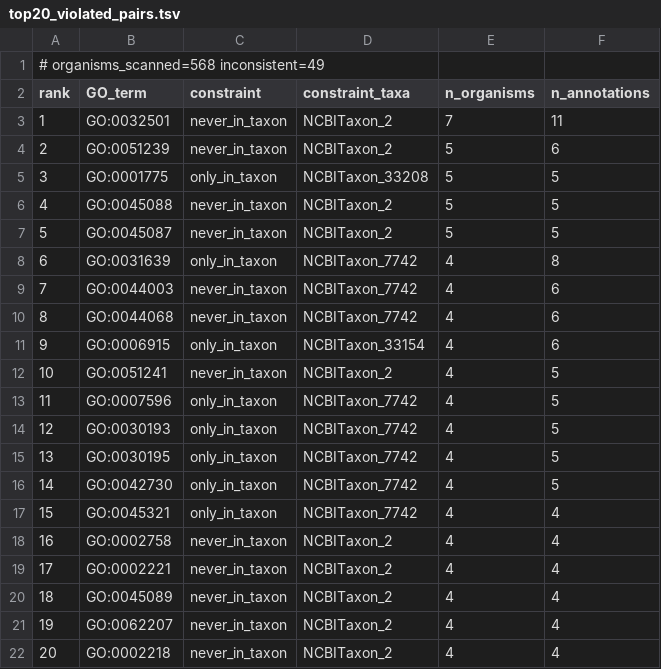
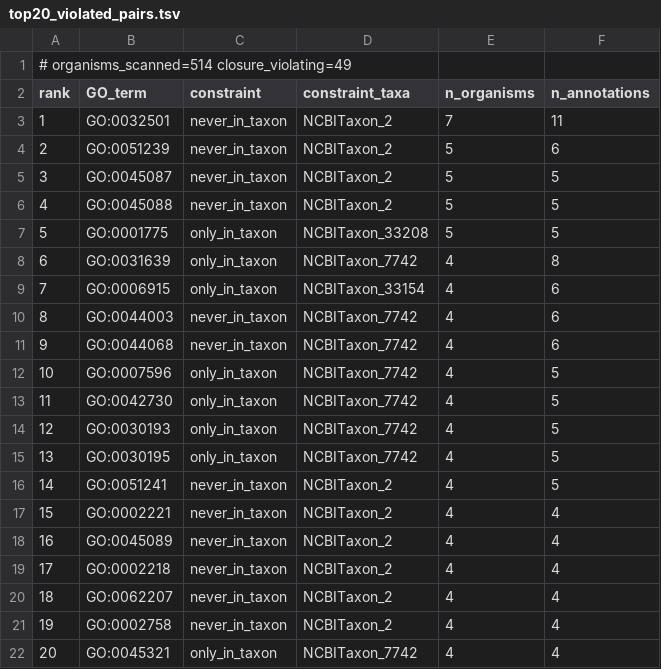
Before and after one commit to bio-ontology-research-group/genome-scale-pfp-adjust, a TSV file: analysis/revision_results/top20_violated_pairs.tsv, drawn as a sheet.

```diff
--- a/analysis/revision_results/top20_violated_pairs.tsv
+++ b/analysis/revision_results/top20_violated_pairs.tsv
@@ -1,2 +1,2 @@
-# organisms_scanned=568 inconsistent=49
+# organisms_scanned=514 closure_violating=49
 rank	GO_term	constraint	constraint_taxa	n_organisms	n_annotations
@@ -4,19 +4,19 @@ rank	GO_term	constraint	constraint_taxa	n_organisms	n_annotations
 2	GO:0051239	never_in_taxon	NCBITaxon_2	5	6
-3	GO:0001775	only_in_taxon	NCBITaxon_33208	5	5
+3	GO:0045087	never_in_taxon	NCBITaxon_2	5	5
 4	GO:0045088	never_in_taxon	NCBITaxon_2	5	5
-5	GO:0045087	never_in_taxon	NCBITaxon_2	5	5
+5	GO:0001775	only_in_taxon	NCBITaxon_33208	5	5
 6	GO:0031639	only_in_taxon	NCBITaxon_7742	4	8
-7	GO:0044003	never_in_taxon	NCBITaxon_7742	4	6
-8	GO:0044068	never_in_taxon	NCBITaxon_7742	4	6
-9	GO:0006915	only_in_taxon	NCBITaxon_33154	4	6
-10	GO:0051241	never_in_taxon	NCBITaxon_2	4	5
-11	GO:0007596	only_in_taxon	NCBITaxon_7742	4	5
+7	GO:0006915	only_in_taxon	NCBITaxon_33154	4	6
+8	GO:0044003	never_in_taxon	NCBITaxon_7742	4	6
+9	GO:0044068	never_in_taxon	NCBITaxon_7742	4	6
+10	GO:0007596	only_in_taxon	NCBITaxon_7742	4	5
+11	GO:0042730	only_in_taxon	NCBITaxon_7742	4	5
 12	GO:0030193	only_in_taxon	NCBITaxon_7742	4	5
 13	GO:0030195	only_in_taxon	NCBITaxon_7742	4	5
-14	GO:0042730	only_in_taxon	NCBITaxon_7742	4	5
-15	GO:0045321	only_in_taxon	NCBITaxon_7742	4	4
-16	GO:0002758	never_in_taxon	NCBITaxon_2	4	4
-17	GO:0002221	never_in_taxon	NCBITaxon_2	4	4
-18	GO:0045089	never_in_taxon	NCBITaxon_2	4	4
-19	GO:0062207	never_in_taxon	NCBITaxon_2	4	4
-20	GO:0002218	never_in_taxon	NCBITaxon_2	4	4
+14	GO:0051241	never_in_taxon	NCBITaxon_2	4	5
+15	GO:0002221	never_in_taxon	NCBITaxon_2	4	4
+16	GO:0045089	never_in_taxon	NCBITaxon_2	4	4
+17	GO:0002218	never_in_taxon	NCBITaxon_2	4	4
+18	GO:0062207	never_in_taxon	NCBITaxon_2	4	4
+19	GO:0002758	never_in_taxon	NCBITaxon_2	4	4
+20	GO:0045321	only_in_taxon	NCBITaxon_7742	4	4
```
Also changed, not shown: 14 other files.
